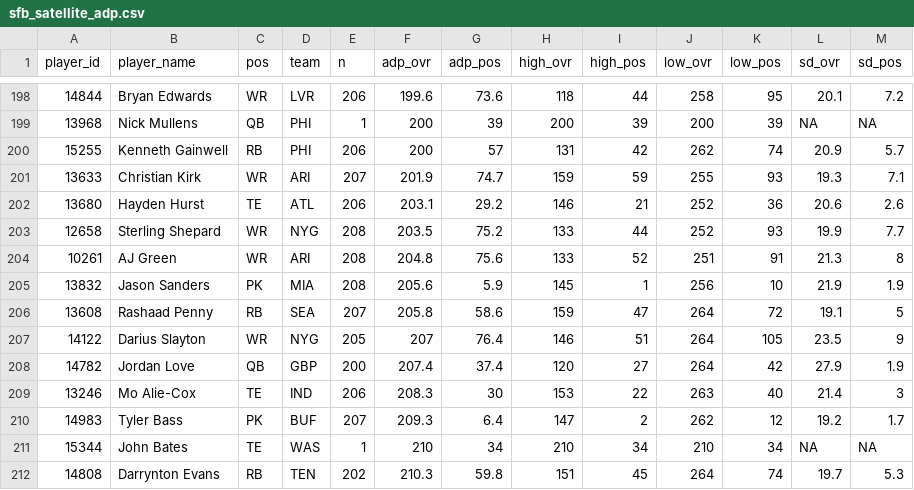
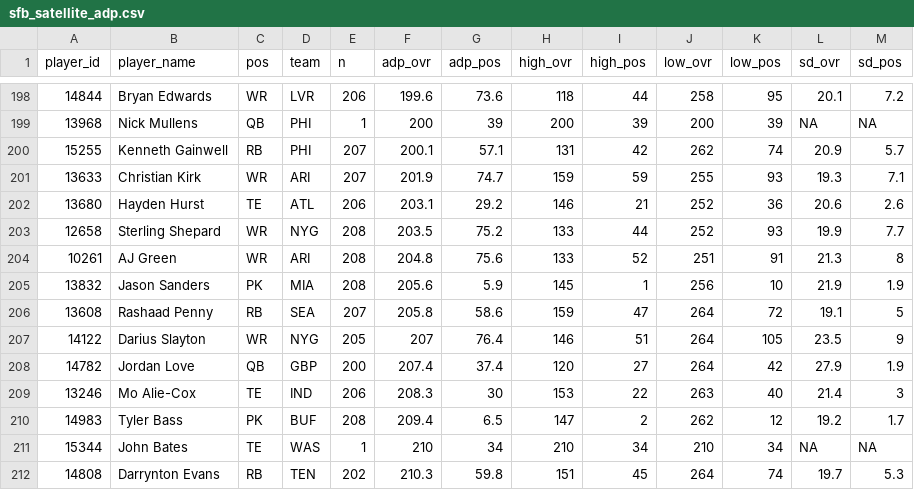
Before and after one commit to dynastyprocess/data-mfl_public, a CSV file: sfb_satellite_adp.csv, drawn as a sheet; only a part is shown, gaps mark what is left out; the diff covers the shown part only.

```diff
--- a/sfb_satellite_adp.csv
+++ b/sfb_satellite_adp.csv
@@ -199,3 +199,3 @@
 "13968","Nick Mullens","QB","PHI",1,200,39,200,39,200,39,NA,NA
-"15255","Kenneth Gainwell","RB","PHI",206,200,57,131,42,262,74,20.9,5.7
+"15255","Kenneth Gainwell","RB","PHI",207,200.1,57.1,131,42,262,74,20.9,5.7
 "13633","Christian Kirk","WR","ARI",207,201.9,74.7,159,59,255,93,19.3,7.1
@@ -209,3 +209,3 @@
 "13246","Mo Alie-Cox","TE","IND",206,208.3,30,153,22,263,40,21.4,3
-"14983","Tyler Bass","PK","BUF",207,209.3,6.4,147,2,262,12,19.2,1.7
+"14983","Tyler Bass","PK","BUF",208,209.4,6.5,147,2,262,12,19.2,1.7
 "15344","John Bates","TE","WAS",1,210,34,210,34,210,34,NA,NA
```
Also changed, not shown: 4 added rows, 4 removed rows and 4 edited cells elsewhere in this file.
